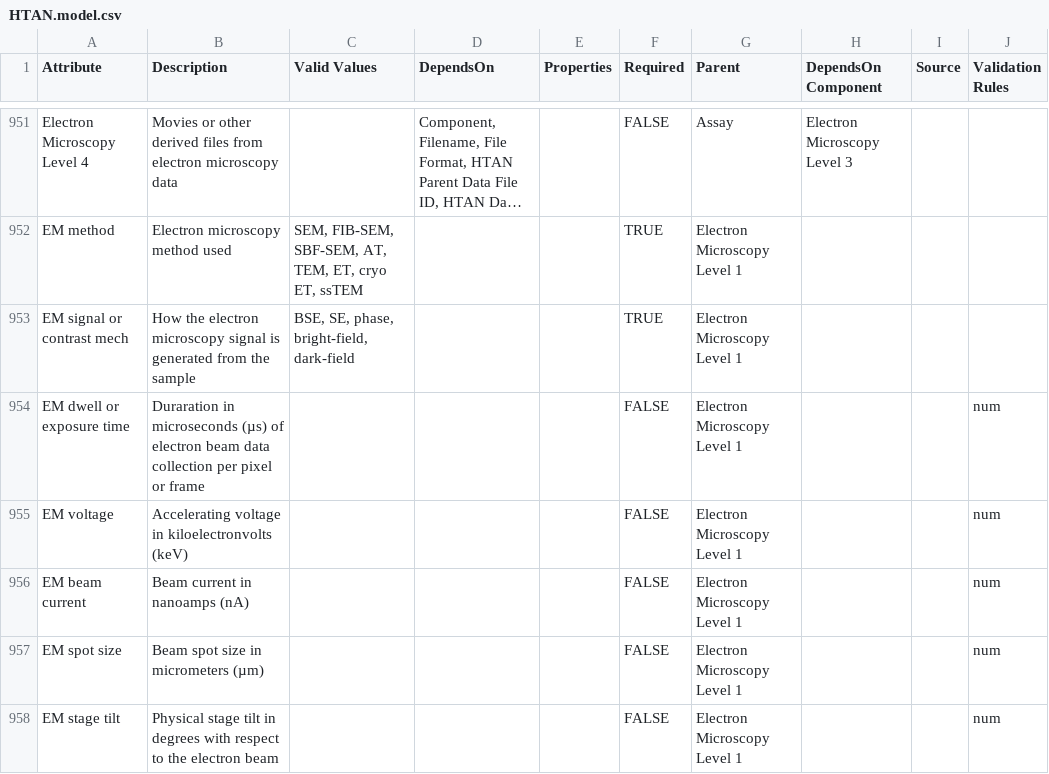
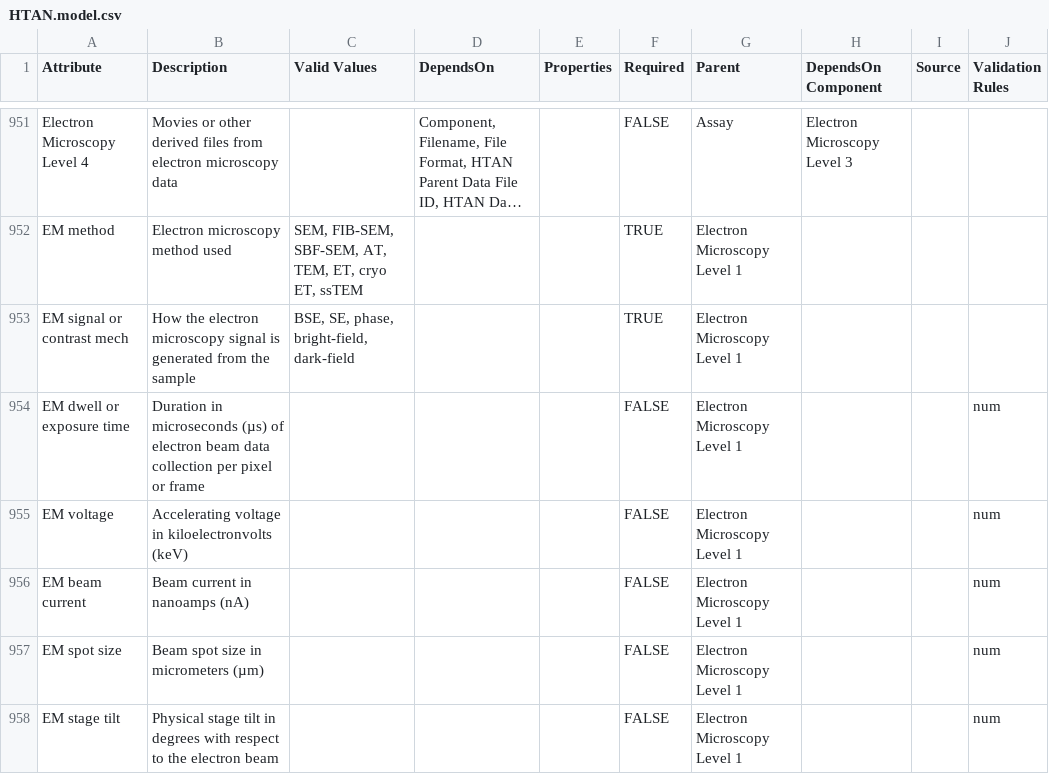
Before and after one commit to ncihtan/data-models, a CSV file: HTAN.model.csv, drawn as a sheet; only a part is shown, gaps mark what is left out; long unchanged cells end in …; the diff names each change by its address in the sheet, - before the commit and + after, or states it on an @@ line.

Commit message:
Linting fixes

```diff
--- a/HTAN.model.csv
+++ b/HTAN.model.csv
-B954 (Description): Duraration in microseconds…
+B954 (Description): Duration in microseconds…
```
